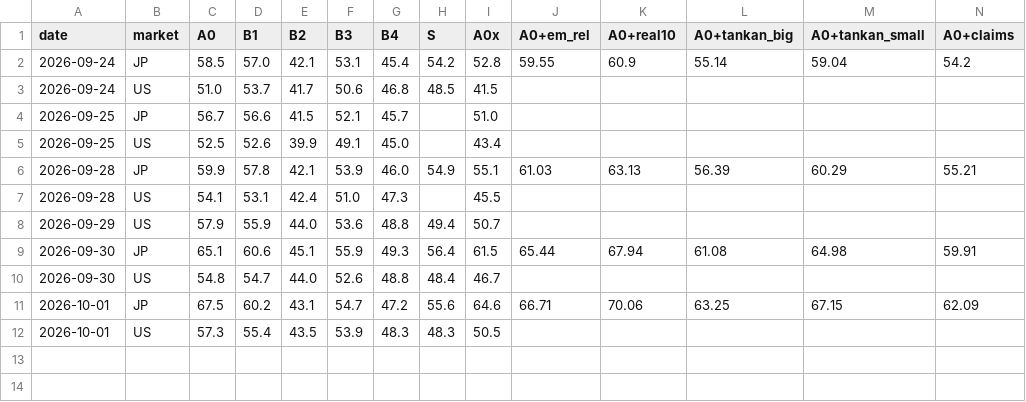
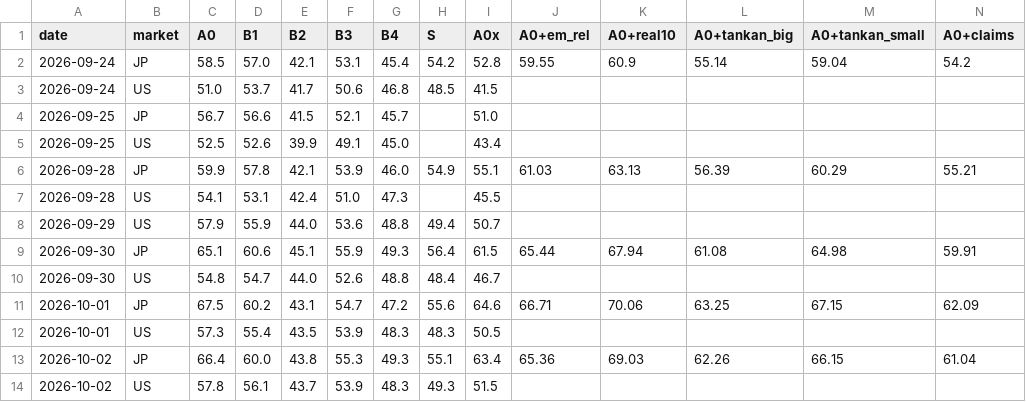
Before and after one commit to shimitsu123/public, a CSV file: quant_breakout/var/out/threat_forward.csv, drawn as a sheet; only a part is shown; rows hold the shown columns only; the diff names each change by its address in the sheet, - before the commit and + after, or states it on an @@ line.

```diff
--- a/quant_breakout/var/out/threat_forward.csv
+++ b/quant_breakout/var/out/threat_forward.csv
+row 13: 2026-10-02 | JP | 66.4 | 60.0 | 43.8 | 55.3 | 49.3 | 55.1 | 63.4 | 65.36 | 69.03 | 62.26 | 66.15 | 61.04
+row 14: 2026-10-02 | US | 57.8 | 56.1 | 43.7 | 53.9 | 48.3 | 49.3 | 51.5
```
Also changed, not shown: quant_breakout/var/out/energy_forward.csv, quant_breakout/var/out/jp_watch_forward.csv, 20 other files.
